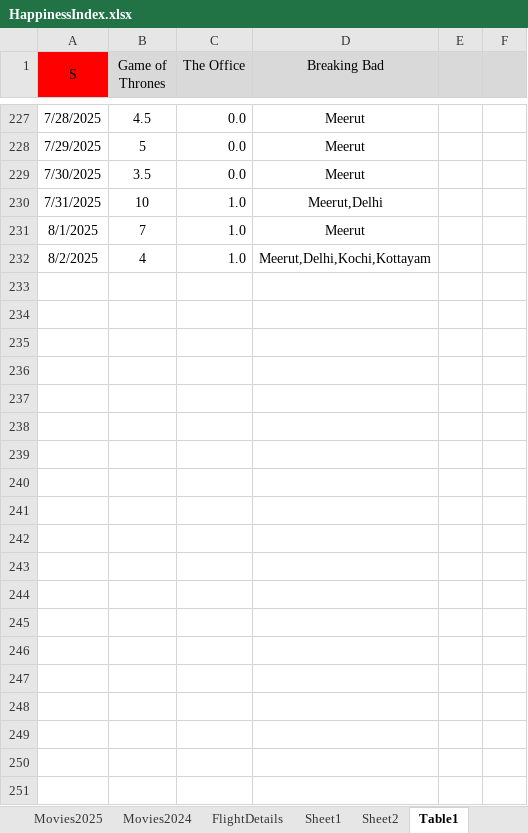
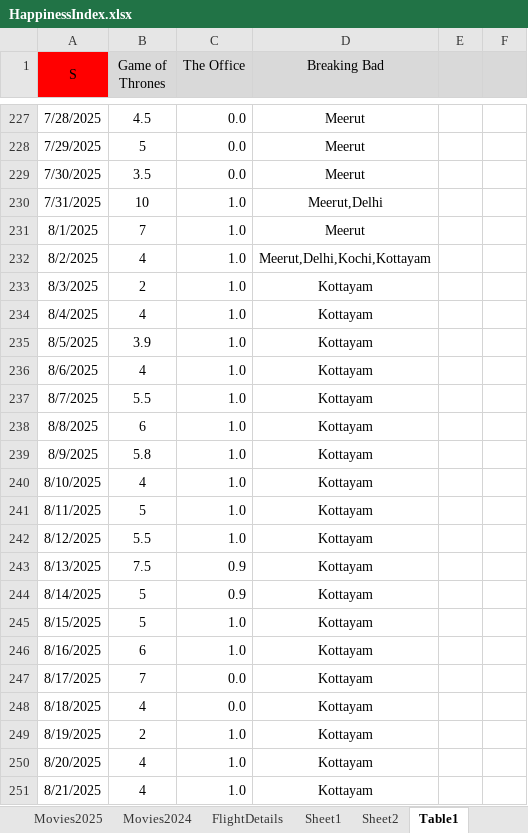
Before and after one commit to Abhinav-1708/Happiness-Index, an Excel workbook: HappinessIndex.xlsx, sheet Table1, drawn as a sheet; only a part is shown, gaps mark what is left out; values as stored, in another font and other column widths than the file's, no borders; conditional formats not drawn; the diff covers the shown part only; the diff names each change by its address in the sheet, - before the commit and + after, or states it on an @@ line.

Commit message:
Automated daily backup

```diff
--- a/HappinessIndex.xlsx (sheet Table1)
+++ b/HappinessIndex.xlsx (sheet Table1)
+row 233: 8/3/2025 | 2 | 1.0 | Kottayam
+row 234: 8/4/2025 | 4 | 1.0 | Kottayam
+row 235: 8/5/2025 | 3.9 | 1.0 | Kottayam
+row 236: 8/6/2025 | 4 | 1.0 | Kottayam
+row 237: 8/7/2025 | 5.5 | 1.0 | Kottayam
+row 238: 8/8/2025 | 6 | 1.0 | Kottayam
+row 239: 8/9/2025 | 5.8 | 1.0 | Kottayam
+row 240: 8/10/2025 | 4 | 1.0 | Kottayam
+row 241: 8/11/2025 | 5 | 1.0 | Kottayam
+row 242: 8/12/2025 | 5.5 | 1.0 | Kottayam
+row 243: 8/13/2025 | 7.5 | 0.9 | Kottayam
+row 244: 8/14/2025 | 5 | 0.9 | Kottayam
+row 245: 8/15/2025 | 5 | 1.0 | Kottayam
+row 246: 8/16/2025 | 6 | 1.0 | Kottayam
+row 247: 8/17/2025 | 7 | 0.0 | Kottayam
+row 248: 8/18/2025 | 4 | 0.0 | Kottayam
+row 249: 8/19/2025 | 2 | 1.0 | Kottayam
+row 250: 8/20/2025 | 4 | 1.0 | Kottayam
+row 251: 8/21/2025 | 4 | 1.0 | Kottayam
```
Also changed, not shown: 132 added rows elsewhere in this sheet, sheet HappinessIndex2025, charts or pictures.
